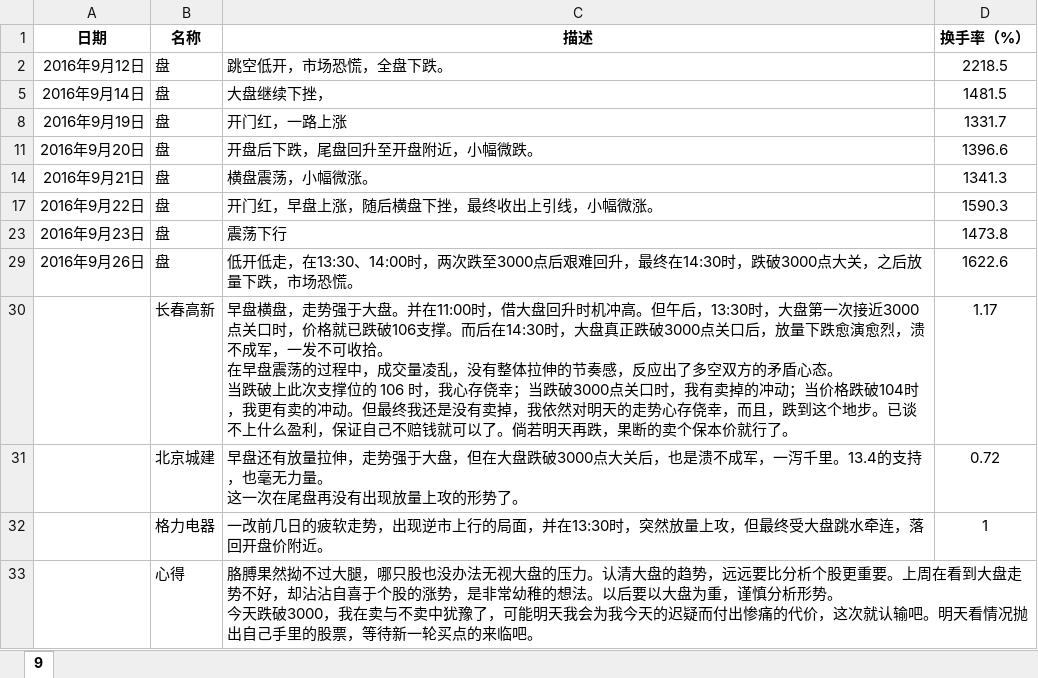
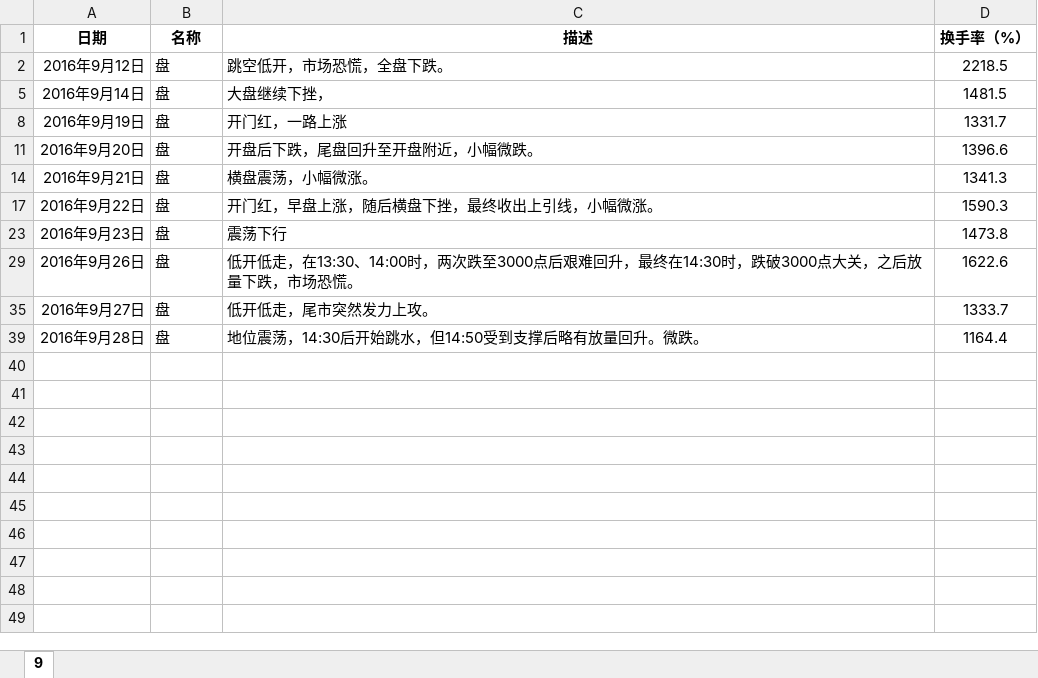
Before and after one commit to ziniulian/Notes, an Excel workbook: G/记/2016.xlsx, sheet 9, drawn as a sheet; values as stored, in another font and other column widths than the file's, no borders; removed rows and columns are numbered as before the commit, all else as after; ↵ is a line break in a cell; the diff names each change by its address in the sheet, - before the commit and + after, or states it on an @@ line.

```diff
--- a/G/记/2016.xlsx (sheet 9)
+++ b/G/记/2016.xlsx (sheet 9)
@@ row 30 hidden:  | 长春高新 | 早盘横盘，走势强于大盘。并在11:00时，借大盘回升时机冲高。但午后，13:30时，大盘第一次接近3000点关口时，价格就已跌破106支撑。而后在14:30时，大盘真正跌破3000点关口后，放量下跌愈演愈烈，溃不成军，一发不可收拾。 ↵ 在早盘震荡的过程中，成交量凌乱，没有整体拉伸的节奏感，反应出了多空双方的矛盾心态。 ↵ 当跌破上此次支撑位的 106 时，我心存侥幸；当跌破3000点关口时，我有卖掉的冲动；当价格跌破104时，我更有卖的冲动。但最终我还是没有卖掉，我依然对明天的走势心存侥幸，而且，跌到这个地步。已谈不上什么盈利，保证自己不赔钱就可以了。倘若明天再跌，果断的卖个保本价就行了。 | 1.17 @@
@@ row 31 hidden:  | 北京城建 | 早盘还有放量拉伸，走势强于大盘，但在大盘跌破3000点大关后，也是溃不成军，一泻千里。13.4的支持，也毫无力量。 ↵ 这一次在尾盘再没有出现放量上攻的形势了。 | 0.72 @@
@@ row 32 hidden:  | 格力电器 | 一改前几日的疲软走势，出现逆市上行的局面，并在13:30时，突然放量上攻，但最终受大盘跳水牵连，落回开盘价附近。 | 1 @@
@@ row 33 hidden:  | 心得 | 胳膊果然拗不过大腿，哪只股也没办法无视大盘的压力。认清大盘的趋势，远远要比分析个股更重要。上周在看到大盘走势不好，却沾沾自喜于个股的涨势，是非常幼稚的想法。以后要以大盘为重，谨慎分析形势。 ↵ 今天跌破3000，我在卖与不卖中犹豫了，可能明天我会为我今天的迟疑而付出惨痛的代价，这次就认输吧。明天看情况抛出自己手里的股票，等待新一轮买点的来临吧。 @@
+row 35: 2016年9月27日 | 盘 | 低开低走，尾市突然发力上攻。 | 1333.7
+row 39: 2016年9月28日 | 盘 | 地位震荡，14:30后开始跳水，但14:50受到支撑后略有放量回升。微跌。 | 1164.4
```
Also changed, not shown: hidden cells, 1 other file.
